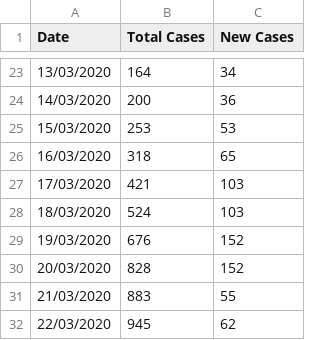
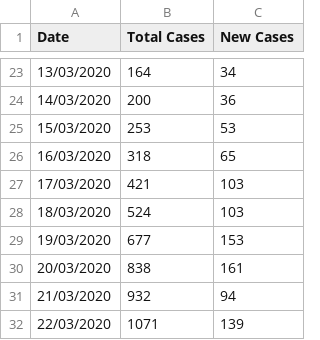
Before and after one commit to idandrd/israel-covid19-data, a CSV file: IsraelCOVID19.csv, drawn as a sheet; only a part is shown, gaps mark what is left out.

Commit message:
Update IsraelCOVID19.csv

```diff
--- a/IsraelCOVID19.csv
+++ b/IsraelCOVID19.csv
@@ -28,5 +28,5 @@
 18/03/2020,524,103
-19/03/2020,676,152
-20/03/2020,828,152
-21/03/2020,883,55
-22/03/2020,945,62
+19/03/2020,677,153
+20/03/2020,838,161
+21/03/2020,932,94
+22/03/2020,1071,139
```
